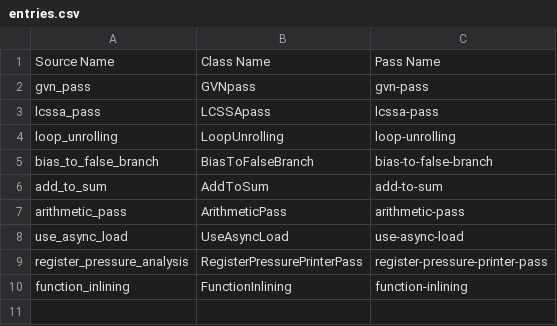
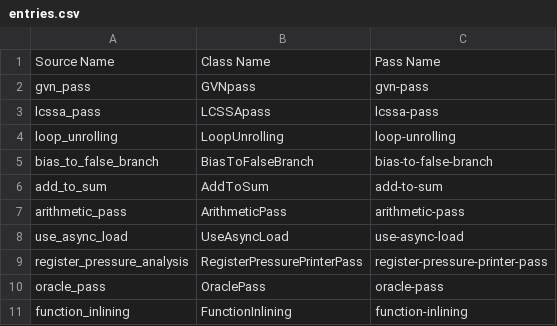
Before and after one commit to SyphonArch/swpp202301-compiler-team1, a CSV file: unit_tests/entries.csv, drawn as a sheet.

Commit message:
[Sprint 3] [A-I] Oracle Pass (#55)
* Add source code for oracle pass

* Fix oracle_pass to handle no groups

* Update non-consecutive store optimization

* Update oracle pass to handle chunks of stores

* Add unit tests

본 PR에서는 Oracle Pass의 구현을 추가하였다.
- Oracle Pass에서는 하나의 vector store instruction로 치환할 수 있는 store instruction을 모아 store group을 만든 뒤, 해당 group에 존재하는 instruction들을 oracle call로 치환한다.
- 따라서 프로그램에 따라 adaptive하게 oracle 내부에 있는 코드가 바뀔 수 있다.

현 구현 상에서는 store group의 최대 크기가 8이며, 8 이상의 group이 존재할 경우 8개의 chunk로 분할하는 기능을 포함한다. 이는 function argument의 최대 개수가 16으로 지정되어 있고, 하나의 store가 2개씩의 argument를 차지하기 때문이다. 또한 store group으로 치환 시 안전한지 확인하기 위해 Alias Analyses를 사용한다.

추후 store group이 store instruction을 저장하는 것이 아닌 store instruction의 signature들만 저장하도록 구현을 변경하거나, code snippet 전체를 oracle call로 치환하는 것을 고려할 수 있다. [관련 리뷰](https://github.com/SyphonArch/swpp202301-compiler-team1/pull/55#issuecomment-1574583606)

```diff
--- a/unit_tests/entries.csv
+++ b/unit_tests/entries.csv
@@ -9,2 +9,3 @@ use_async_load,UseAsyncLoad,use-async-load
 register_pressure_analysis,RegisterPressurePrinterPass,register-pressure-printer-pass
+oracle_pass,OraclePass,oracle-pass
 function_inlining,FunctionInlining,function-inlining
```
Also changed, not shown: 11 other files.
